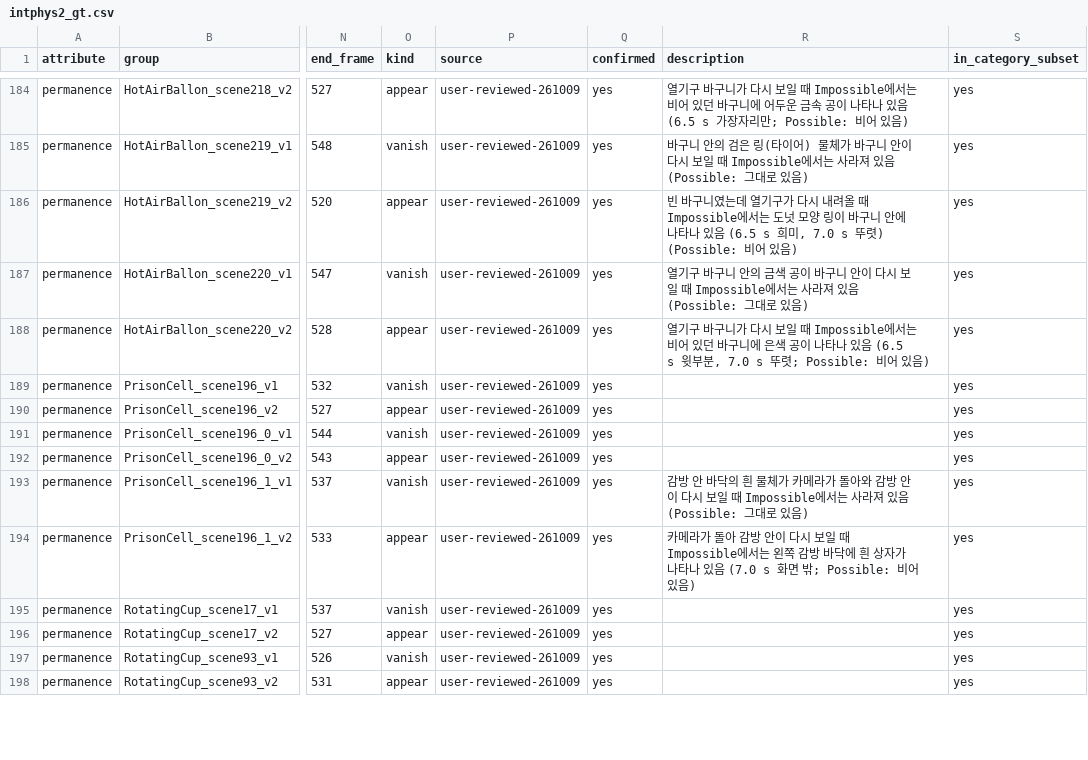
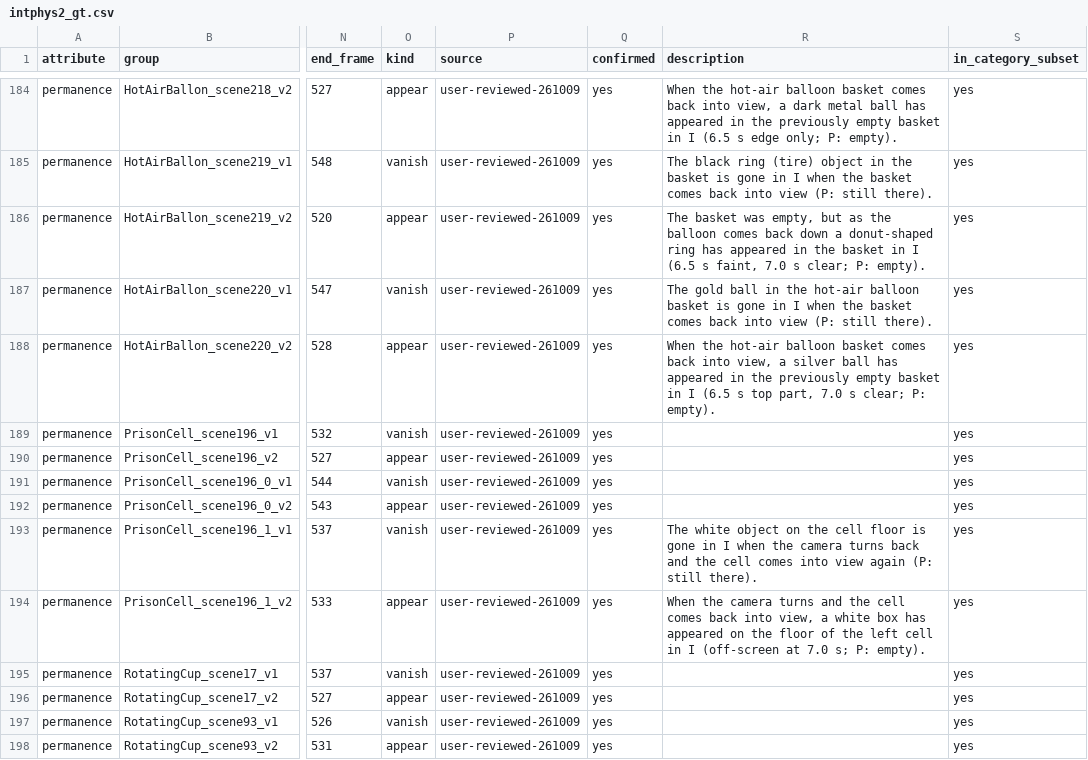
Before and after one commit to PhysTrace/PhysTrace, a CSV file: IntPhys2Timing/intphys2_gt.csv, drawn as a sheet; only a part is shown, gaps mark what is left out; the diff covers the shown part only; the diff names each change by its address in the sheet, - before the commit and + after, or states it on an @@ line.

```diff
--- a/IntPhys2Timing/intphys2_gt.csv
+++ b/IntPhys2Timing/intphys2_gt.csv
-R184 (description): 열기구 바구니가 다시 보일 때 Impossible에서는 비어 있던 바구니에 어두운 금속 공이 나타나 있음 (6.5 s 가장자리만; Possible: 비어 있음)
+R184 (description): When the hot-air balloon basket comes back into view, a dark metal ball has appeared in the previously empty basket in I (6.5 s edge only; P: empty).
-R185 (description): 바구니 안의 검은 링(타이어) 물체가 바구니 안이 다시 보일 때 Impossible에서는 사라져 있음 (Possible: 그대로 있음)
+R185 (description): The black ring (tire) object in the basket is gone in I when the basket comes back into view (P: still there).
-R186 (description): 빈 바구니였는데 열기구가 다시 내려올 때 Impossible에서는 도넛 모양 링이 바구니 안에 나타나 있음 (6.5 s 희미, 7.0 s 뚜렷) (Possible: 비어 있음)
+R186 (description): The basket was empty, but as the balloon comes back down a donut-shaped ring has appeared in the basket in I (6.5 s faint, 7.0 s clear; P: empty).
-R187 (description): 열기구 바구니 안의 금색 공이 바구니 안이 다시 보일 때 Impossible에서는 사라져 있음 (Possible: 그대로 있음)
+R187 (description): The gold ball in the hot-air balloon basket is gone in I when the basket comes back into view (P: still there).
-R188 (description): 열기구 바구니가 다시 보일 때 Impossible에서는 비어 있던 바구니에 은색 공이 나타나 있음 (6.5 s 윗부분, 7.0 s 뚜렷; Possible: 비어 있음)
+R188 (description): When the hot-air balloon basket comes back into view, a silver ball has appeared in the previously empty basket in I (6.5 s top part, 7.0 s clear; P: empty).
-R193 (description): 감방 안 바닥의 흰 물체가 카메라가 돌아와 감방 안이 다시 보일 때 Impossible에서는 사라져 있음 (Possible: 그대로 있음)
+R193 (description): The white object on the cell floor is gone in I when the camera turns back and the cell comes into view again (P: still there).
-R194 (description): 카메라가 돌아 감방 안이 다시 보일 때 Impossible에서는 왼쪽 감방 바닥에 흰 상자가 나타나 있음 (7.0 s 화면 밖; Possible: 비어 있음)
+R194 (description): When the camera turns and the cell comes back into view, a white box has appeared on the floor of the left cell in I (off-screen at 7.0 s; P: empty).
```
Also changed, not shown: 49 edited cells elsewhere in this file, IntPhys2Timing/intphys2_gt_full.csv, 2 other files.
